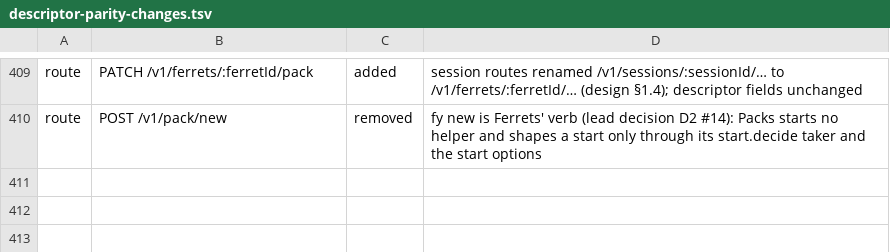
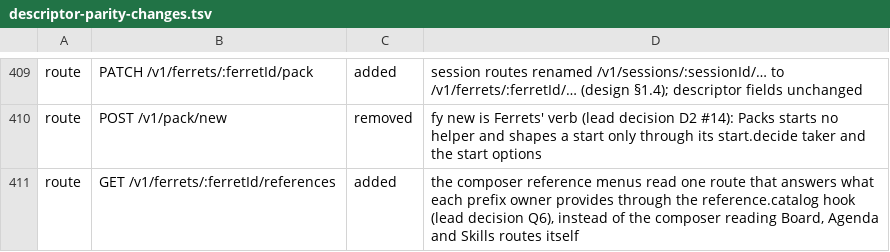
Before and after one commit to kirinnee/ferretry, a TSV file: scripts/validate/descriptor-parity-changes.tsv, drawn as a sheet; only a part is shown, gaps mark what is left out.

Commit message:
feat(conversation): the reference.catalog provide hook and its route; the chat-width device panel; the composer seam

```diff
--- a/scripts/validate/descriptor-parity-changes.tsv
+++ b/scripts/validate/descriptor-parity-changes.tsv
@@ -410 +410,2 @@ route	PATCH /v1/ferrets/:ferretId/pack	added	session routes renamed /v1/sessions
 route	POST /v1/pack/new	removed	fy new is Ferrets' verb (lead decision D2 #14): Packs starts no helper and shapes a start only through its start.decide taker and the start options
+route	GET /v1/ferrets/:ferretId/references	added	the composer reference menus read one route that answers what each prefix owner provides through the reference.catalog hook (lead decision Q6), instead of the composer reading Board, Agenda and Skills routes itself
```
Also changed, not shown: 9 other files.
